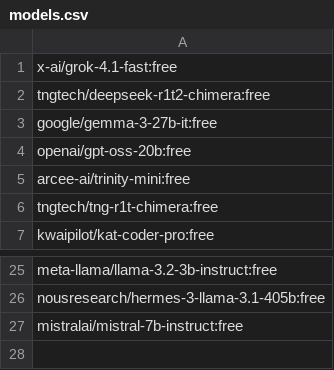
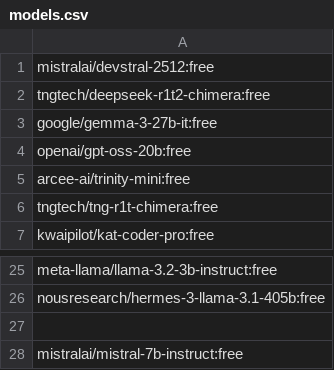
Before and after one commit to IVIiles/comparateur-ia, a CSV file: models.csv, drawn as a sheet; only a part is shown, gaps mark what is left out.

Commit message:
Add new models to models.csv

```diff
--- a/models.csv
+++ b/models.csv
@@ -1,2 +1,2 @@
-x-ai/grok-4.1-fast:free
+mistralai/devstral-2512:free
 tngtech/deepseek-r1t2-chimera:free
@@ -26,2 +26,3 @@ meta-llama/llama-3.2-3b-instruct:free
 nousresearch/hermes-3-llama-3.1-405b:free
+
 mistralai/mistral-7b-instruct:free
```
